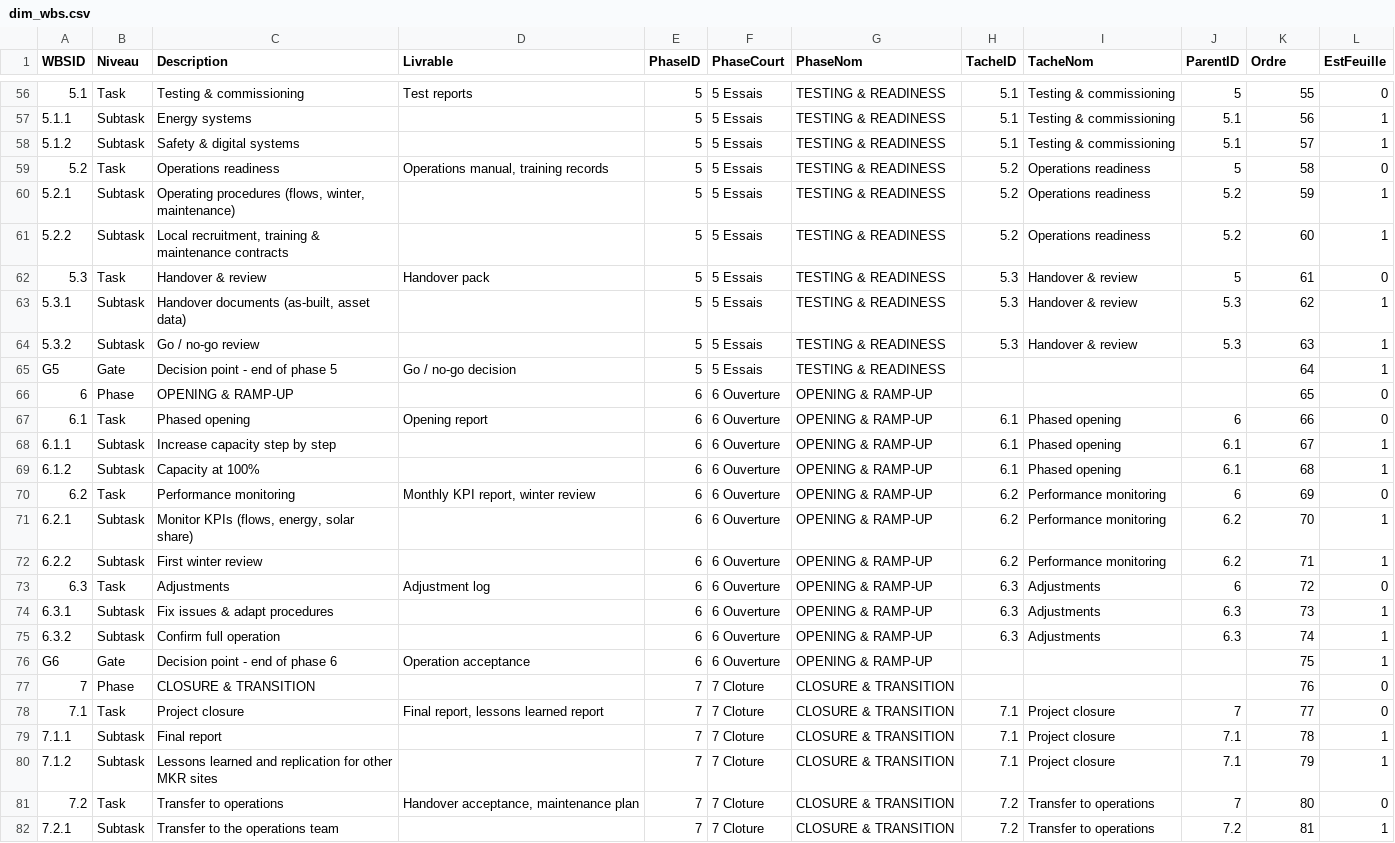
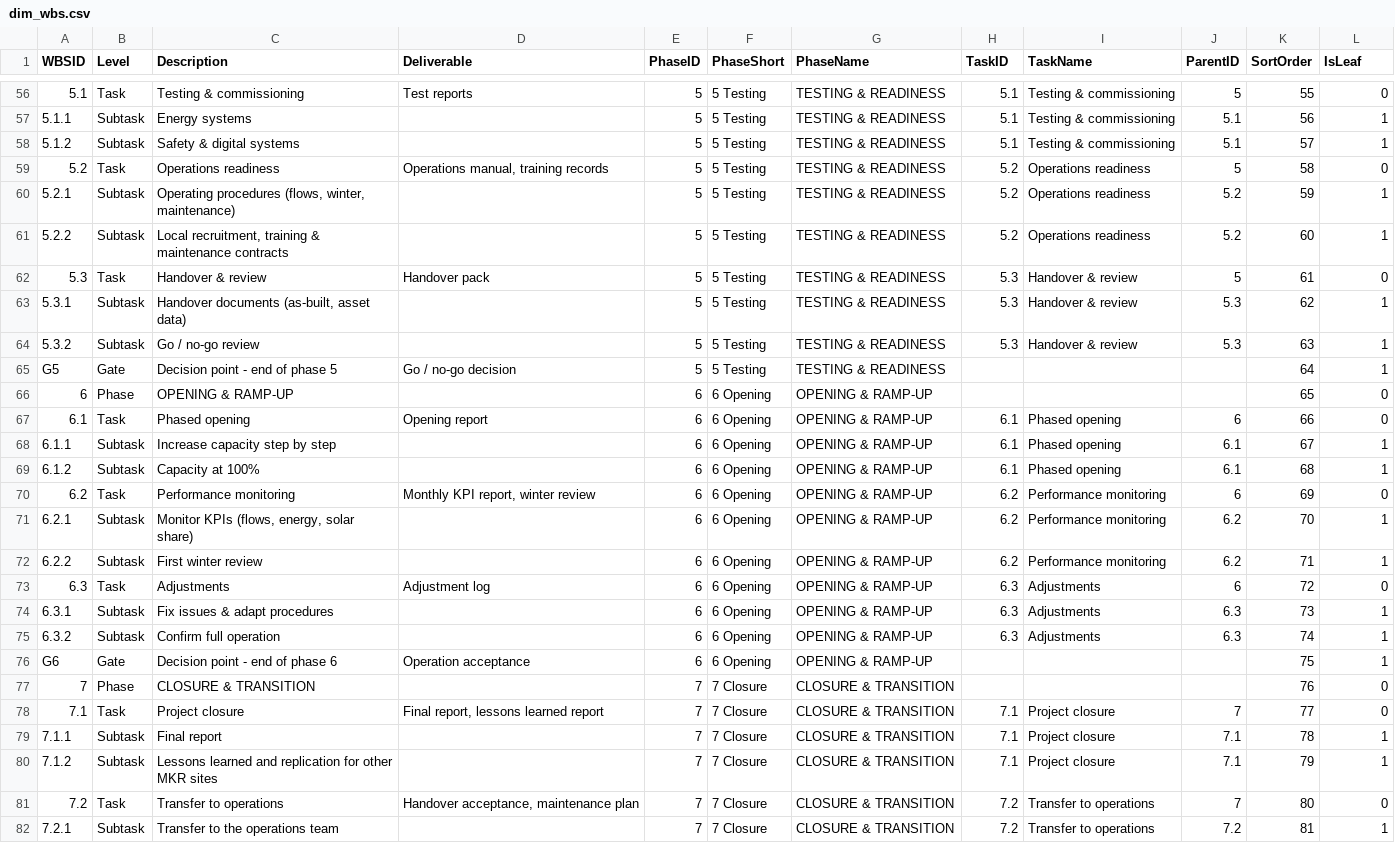
Before and after one commit to bennataliziopro/electropark_data, a CSV file: dim_wbs.csv, drawn as a sheet; only a part is shown, gaps mark what is left out; the diff covers the shown part only; the diff names each change by its address in the sheet, - before the commit and + after, or states it on an @@ line.

```diff
--- a/dim_wbs.csv
+++ b/dim_wbs.csv
-B1: Niveau
+B1: Level
-D1: Livrable
+D1: Deliverable
-F1: PhaseCourt
+F1: PhaseShort
-G1: PhaseNom
+G1: PhaseName
-H1: TacheID
+H1: TaskID
-I1: TacheNom
+I1: TaskName
-K1: Ordre
+K1: SortOrder
-L1: EstFeuille
+L1: IsLeaf
-F56:F65 (PhaseShort): 5 Essais
+F56:F65 (PhaseShort): 5 Testing
-F66:F76 (PhaseShort): 6 Ouverture
+F66:F76 (PhaseShort): 6 Opening
-F77:F82 (PhaseShort): 7 Cloture
+F77:F82 (PhaseShort): 7 Closure
```
Also changed, not shown: 58 edited cells elsewhere in this file, 15 other files.
